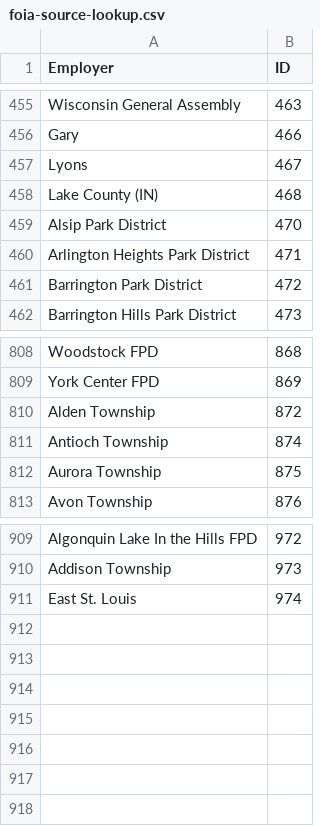
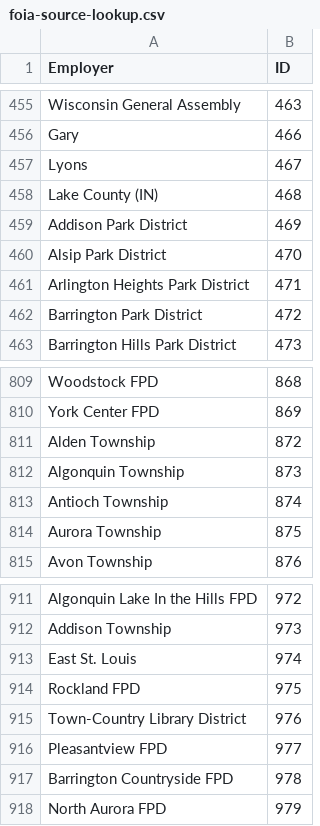
Before and after one commit to datamade/bga-payroll, a CSV file: data/raw/foia-source-lookup.csv, drawn as a sheet; only a part is shown, gaps mark what is left out; the diff names each change by its address in the sheet, - before the commit and + after, or states it on an @@ line.

Commit message:
Update lookup table, plus payroll data from 2017 and 2018

```diff
--- a/data/raw/foia-source-lookup.csv
+++ b/data/raw/foia-source-lookup.csv
+row 459: Addison Park District | 469
+row 812: Algonquin Township | 873
+row 914: Rockland FPD | 975
+row 915: Town-Country Library District | 976
+row 916: Pleasantview FPD | 977
+row 917: Barrington Countryside FPD | 978
+row 918: North Aurora FPD | 979
```
Also changed, not shown: 4 other files.
